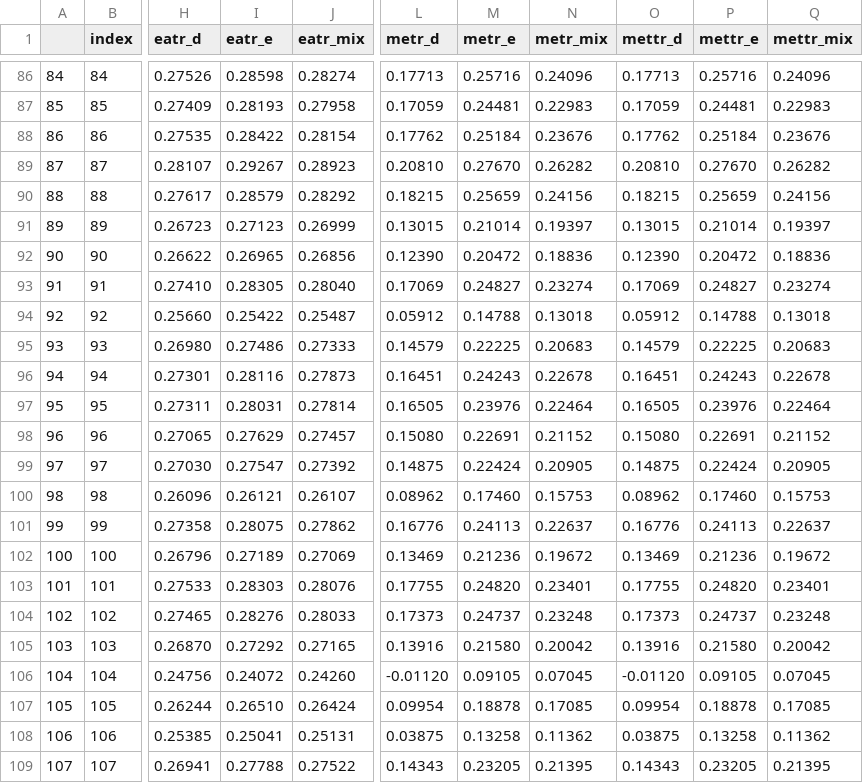
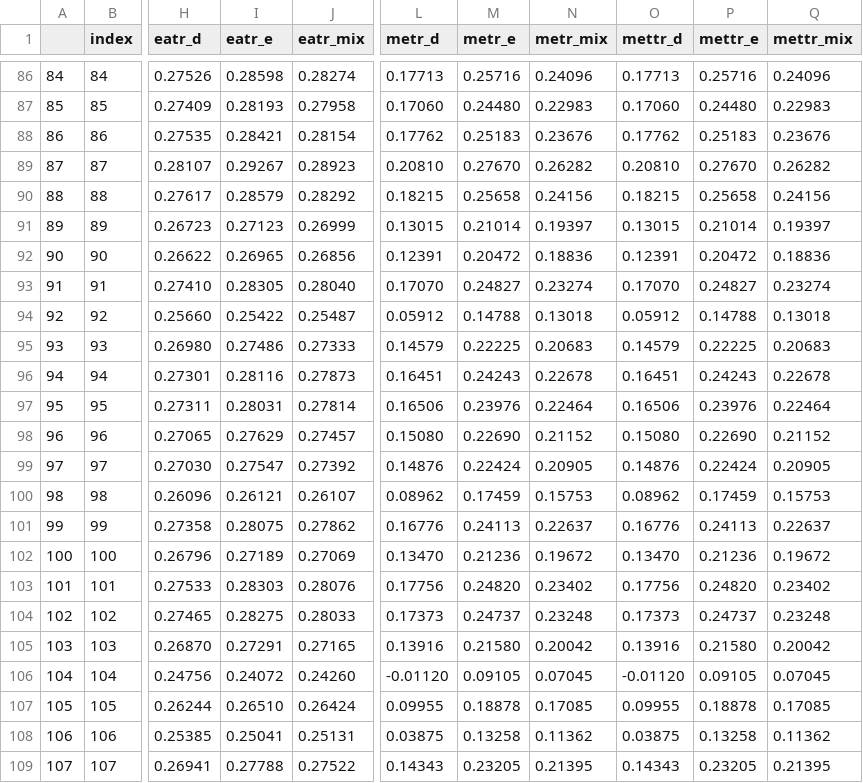
Before and after one commit to PSLmodels/Cost-of-Capital-Calculator, a CSV file: example_output/reform_byindustry_expected.csv, drawn as a sheet; only a part is shown, gaps mark what is left out; the diff covers the shown part only; the diff names each change by its address in the sheet, - before the commit and + after, or states it on an @@ line.

```diff
--- a/example_output/reform_byindustry_expected.csv
+++ b/example_output/reform_byindustry_expected.csv
-L87 (metr_d): 0.17059
+L87 (metr_d): 0.17060
-M87 (metr_e): 0.24481
+M87 (metr_e): 0.24480
-O87 (mettr_d): 0.17059
+O87 (mettr_d): 0.17060
-P87 (mettr_e): 0.24481
+P87 (mettr_e): 0.24480
-I88 (eatr_e): 0.28422
+I88 (eatr_e): 0.28421
-M88 (metr_e): 0.25184
+M88 (metr_e): 0.25183
-P88 (mettr_e): 0.25184
+P88 (mettr_e): 0.25183
-M90 (metr_e): 0.25659
+M90 (metr_e): 0.25658
-P90 (mettr_e): 0.25659
+P90 (mettr_e): 0.25658
-L92 (metr_d): 0.12390
+L92 (metr_d): 0.12391
-O92 (mettr_d): 0.12390
+O92 (mettr_d): 0.12391
-L93 (metr_d): 0.17069
+L93 (metr_d): 0.17070
-O93 (mettr_d): 0.17069
+O93 (mettr_d): 0.17070
-L97 (metr_d): 0.16505
+L97 (metr_d): 0.16506
-O97 (mettr_d): 0.16505
+O97 (mettr_d): 0.16506
-M98 (metr_e): 0.22691
+M98 (metr_e): 0.22690
-P98 (mettr_e): 0.22691
+P98 (mettr_e): 0.22690
-L99 (metr_d): 0.14875
+L99 (metr_d): 0.14876
-O99 (mettr_d): 0.14875
+O99 (mettr_d): 0.14876
-M100 (metr_e): 0.17460
+M100 (metr_e): 0.17459
-P100 (mettr_e): 0.17460
+P100 (mettr_e): 0.17459
-L102 (metr_d): 0.13469
+L102 (metr_d): 0.13470
-O102 (mettr_d): 0.13469
+O102 (mettr_d): 0.13470
-L103 (metr_d): 0.17755
+L103 (metr_d): 0.17756
-N103 (metr_mix): 0.23401
+N103 (metr_mix): 0.23402
-O103 (mettr_d): 0.17755
+O103 (mettr_d): 0.17756
-Q103 (mettr_mix): 0.23401
+Q103 (mettr_mix): 0.23402
-I104 (eatr_e): 0.28276
+I104 (eatr_e): 0.28275
-I105 (eatr_e): 0.27292
+I105 (eatr_e): 0.27291
-L107 (metr_d): 0.09954
+L107 (metr_d): 0.09955
-O107 (mettr_d): 0.09954
+O107 (mettr_d): 0.09955
```
Also changed, not shown: 74 edited cells elsewhere in this file, example_output/baseline_byasset_expected.csv, example_output/baseline_byindustry_expected.csv, 3 other files.
